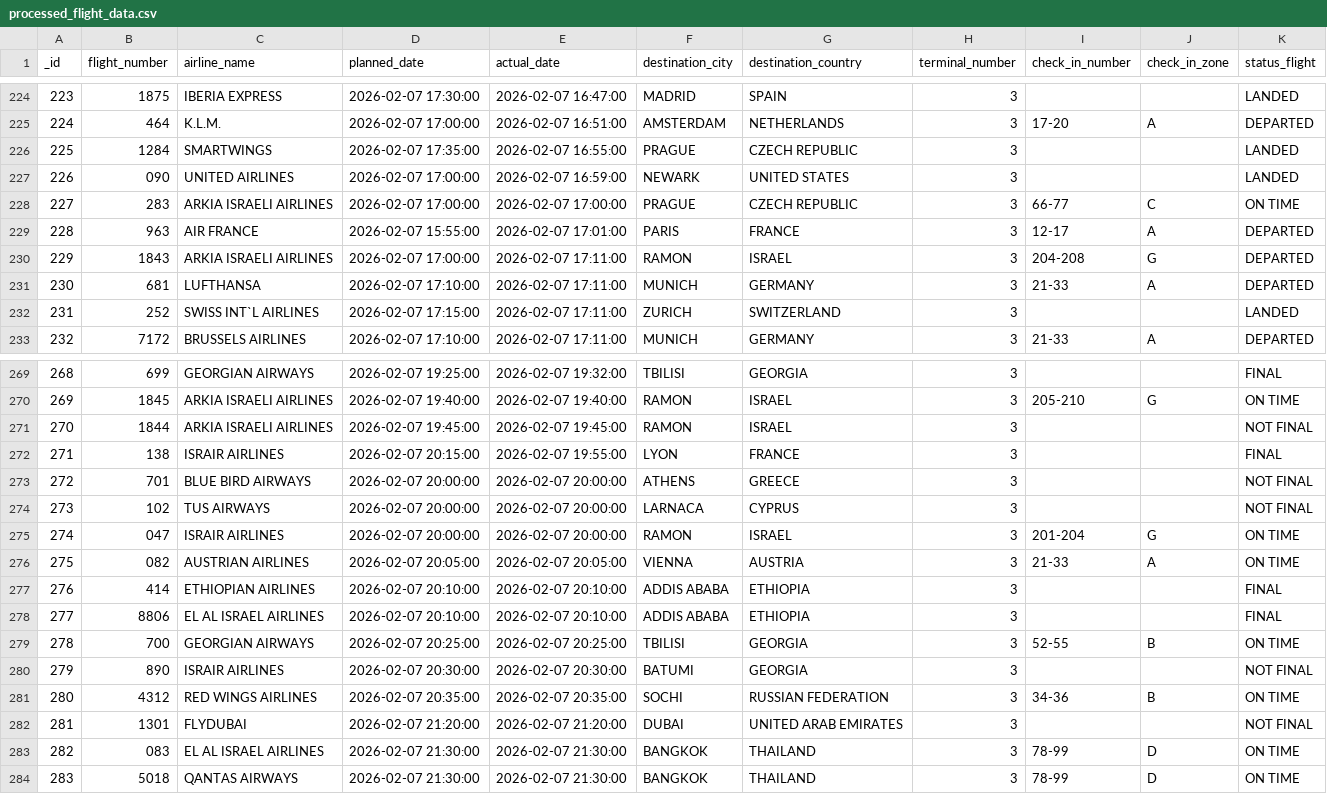
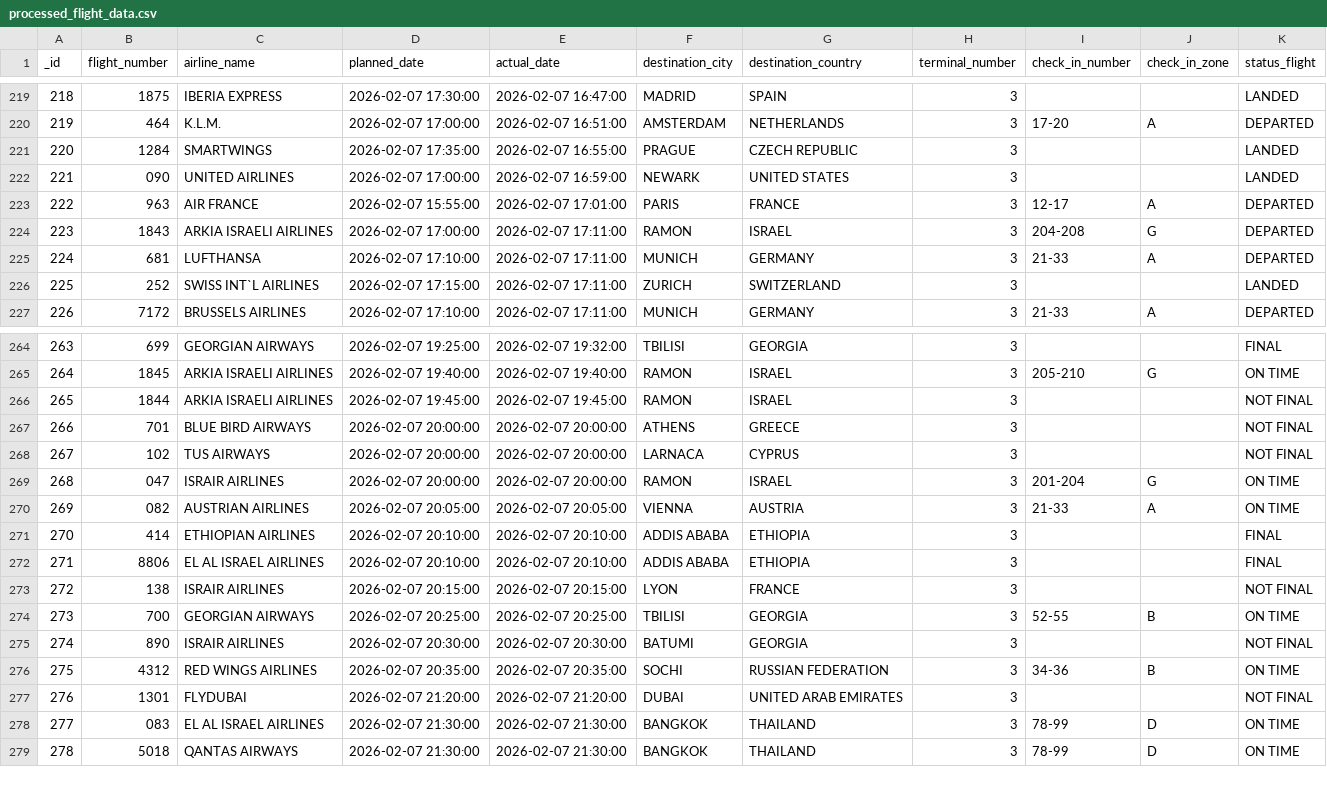
Before and after one commit to bardavidlubovsky/flight-data-pipeline, a CSV file: output/processed_flight_data.csv, drawn as a sheet; only a part is shown, gaps mark what is left out; removed rows and columns are numbered as before the commit, all else as after; the diff covers the shown part only; the diff names each change by its address in the sheet, - before the commit and + after, or states it on an @@ line.

```diff
--- a/output/processed_flight_data.csv
+++ b/output/processed_flight_data.csv
@@ column A (_id) renumbered between rows 2 and 1950 @@
-row 228: 227 | 283 | ARKIA ISRAELI AIRLINES | 2026-02-07 17:00:00 | 2026-02-07 17:00:00 | PRAGUE | CZECH REPUBLIC | 3 | 66-77 | C | ON TIME
-row 272: 271 | 138 | ISRAIR AIRLINES | 2026-02-07 20:15:00 | 2026-02-07 19:55:00 | LYON | FRANCE | 3 |  |  | FINAL
+row 273: 272 | 138 | ISRAIR AIRLINES | 2026-02-07 20:15:00 | 2026-02-07 20:15:00 | LYON | FRANCE | 3 |  |  | NOT FINAL
```
Also changed, not shown: 4 added rows, 5 removed rows and 8 edited cells elsewhere in this file.
